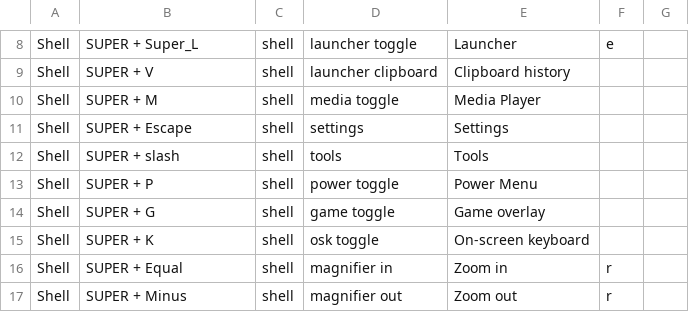
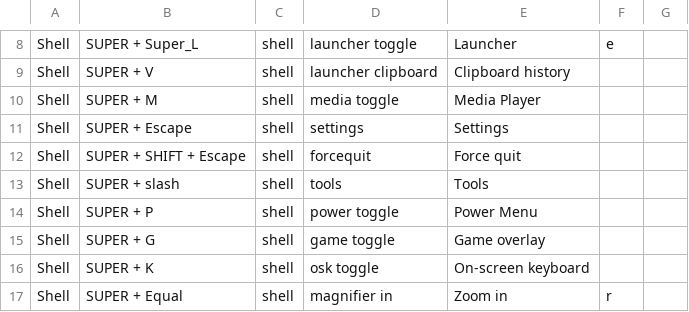
Before and after one commit to VietNguyenVN/end4pC-cpp-beta, a TSV file: hyprland/binds.default.tsv, drawn as a sheet; only a part is shown, gaps mark what is left out; the shorter side is filled out with more unchanged rows; the diff names each change by its address in the sheet, - before the commit and + after, or states it on an @@ line.

Commit message:
feat: phone page, equalizer, force quit, conflict killer and privacy indicators
- Tools: Phone page (scrcpy/adb, Wi-Fi pairing by QR); Tools remembers the last page.
- Media panel: equalizer (EasyEffects) merged into the loaded preset by scripts/eq_apply.py.
- Force quit dialog (SUPER + SHIFT + Escape, launcher action, IPC forcequit).
- Conflict killer: offers to close other bars, notification daemons or wallpaper programs at session start (setting conflictCheck, IPC conflicts).
- Bar: privacy indicators module (microphone, camera, screen), invisible while idle, with its own settings tab and all the widget frames.
- Translations for all the new texts.

```diff
--- a/hyprland/binds.default.tsv
+++ b/hyprland/binds.default.tsv
+row 12: Shell | SUPER + SHIFT + Escape | shell | forcequit | Force quit
```
Also changed, not shown: 44 other files.
